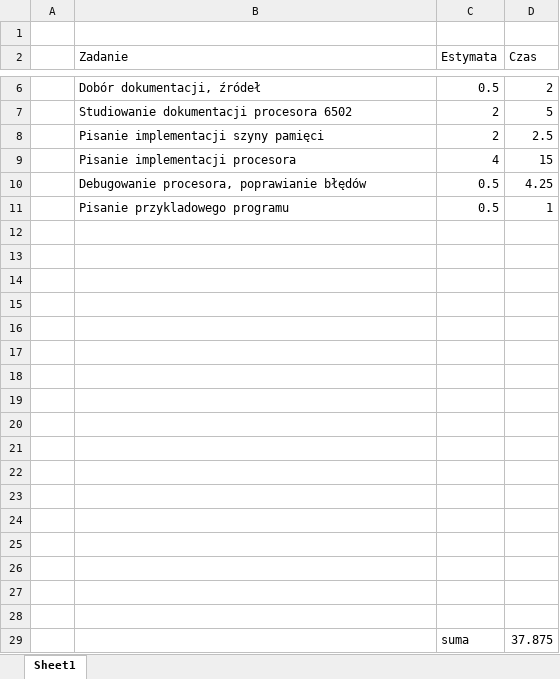
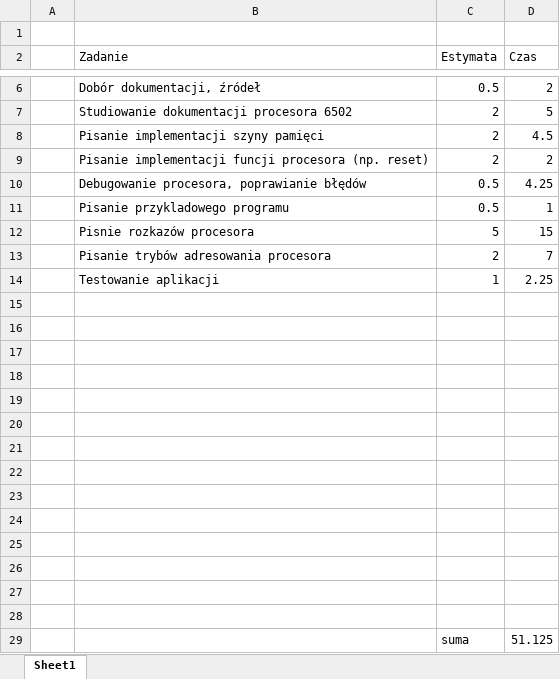
Before and after one commit to igornieb/RetroPc, an Excel workbook: TimeLog/RetroPc_Timesheet_IgorNiebylski.xlsx, sheet Sheet1, drawn as a sheet; only a part is shown, gaps mark what is left out; values as stored, in another font and other column widths than the file's, no borders; table styles not drawn; removed rows and columns are numbered as before the commit, all else as after; the diff names each change by its address in the sheet, - before the commit and + after, or states it on an @@ line.

Commit message:
update time log

```diff
--- a/TimeLog/RetroPc_Timesheet_IgorNiebylski.xlsx (sheet Sheet1)
+++ b/TimeLog/RetroPc_Timesheet_IgorNiebylski.xlsx (sheet Sheet1)
-D8 (Czas): 2.5
+D8 (Czas): 4.5
-row 9:  | Pisanie implementacji procesora | 4 | 15
+row 9:  | Pisanie implementacji funcji procesora (np. reset) | 2 | 2
+row 12:  | Pisnie rozkazów procesora | 5 | 15
+row 13:  | Pisanie trybów adresowania procesora | 2 | 7
+row 14:  | Testowanie aplikacji | 1 | 2.25
-row 29: (empty)
+row 29:  |  | suma | 51.125
-row 27: (empty)
-row 28: (empty)
-row 29:  |  | suma | 37.875
```
